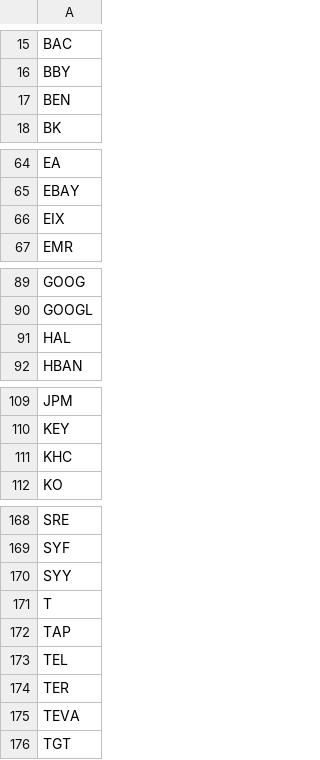
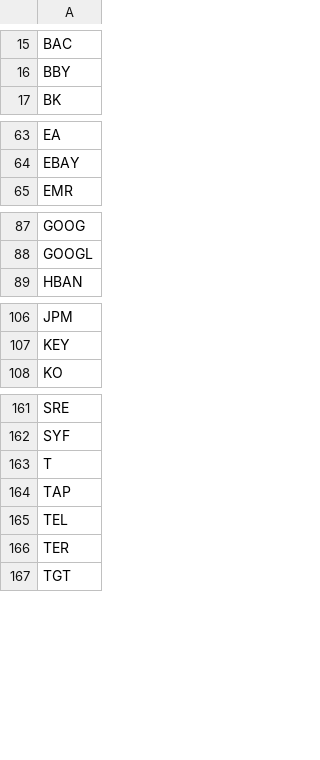
Before and after one commit to nponder17/rsi_bot, a CSV file: data/universe.csv, drawn as a sheet; only a part is shown, gaps mark what is left out; the diff covers the shown part only.

```diff
--- a/data/universe.csv
+++ b/data/universe.csv
@@ -16,3 +16,2 @@ BAC
 BBY
-BEN
 BK
@@ -65,3 +64,2 @@ EA
 EBAY
-EIX
 EMR
@@ -90,3 +88,2 @@ GOOG
 GOOGL
-HAL
 HBAN
@@ -110,3 +107,2 @@ JPM
 KEY
-KHC
 KO
@@ -169,3 +162,2 @@ SRE
 SYF
-SYY
 T
@@ -174,3 +166,2 @@ TEL
 TER
-TEVA
 TGT
```
Also changed, not shown: 3 removed rows elsewhere in this file, 1 other file.
